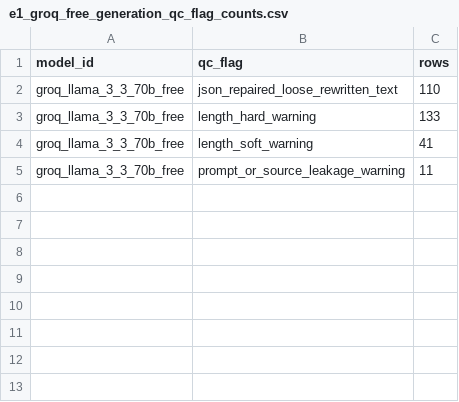
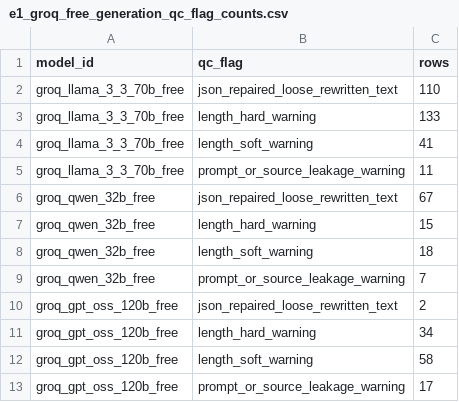
Before and after one commit to MuhammadTahaBinZaeem/Separability-Loss-in-LLM-Rewritten, a CSV file: metadata/e1_groq_free_generation_qc_flag_counts.csv, drawn as a sheet; the diff names each change by its address in the sheet, - before the commit and + after, or states it on an @@ line.

```diff
--- a/metadata/e1_groq_free_generation_qc_flag_counts.csv
+++ b/metadata/e1_groq_free_generation_qc_flag_counts.csv
+row 6: groq_qwen_32b_free | json_repaired_loose_rewritten_text | 67
+row 7: groq_qwen_32b_free | length_hard_warning | 15
+row 8: groq_qwen_32b_free | length_soft_warning | 18
+row 9: groq_qwen_32b_free | prompt_or_source_leakage_warning | 7
+row 10: groq_gpt_oss_120b_free | json_repaired_loose_rewritten_text | 2
+row 11: groq_gpt_oss_120b_free | length_hard_warning | 34
+row 12: groq_gpt_oss_120b_free | length_soft_warning | 58
+row 13: groq_gpt_oss_120b_free | prompt_or_source_leakage_warning | 17
```
Also changed, not shown: metadata/e1_groq_free_generation_author_counts.csv, metadata/e1_groq_free_generation_completion_summary.csv, 3 other files.
